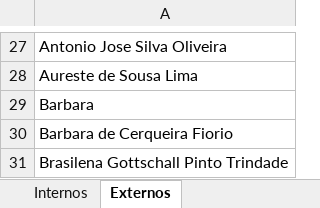
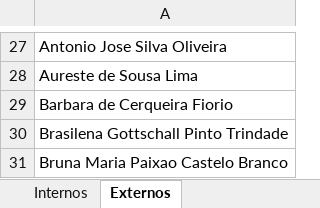
Before and after one commit to daniel-sbarros/bot-cadastrar-avaliador, an Excel workbook: BotCadastrarAvaliador/assets/cadastro-de-avaliador-interno-externo.xlsx, sheet Externos, drawn as a sheet; only a part is shown, gaps mark what is left out; the shorter side is filled out with more unchanged rows; values as stored, in another font and other column widths than the file's, no borders; conditional formats not drawn; the diff names each change by its address in the sheet, - before the commit and + after, or states it on an @@ line.

```diff
--- a/BotCadastrarAvaliador/assets/cadastro-de-avaliador-interno-externo.xlsx (sheet Externos)
+++ b/BotCadastrarAvaliador/assets/cadastro-de-avaliador-interno-externo.xlsx (sheet Externos)
-row 29: Barbara
```
Also changed, not shown: BotCadastrarAvaliador/bin/Debug/net6.0-windows/assets/cadastro-de-avaliador-interno-externo.xlsx, 25 other files.
